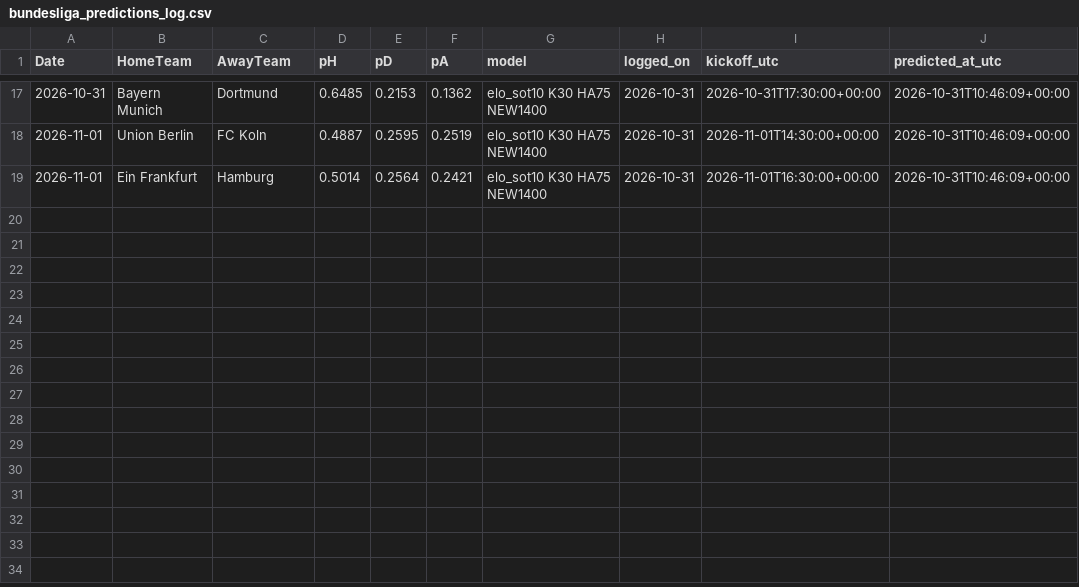
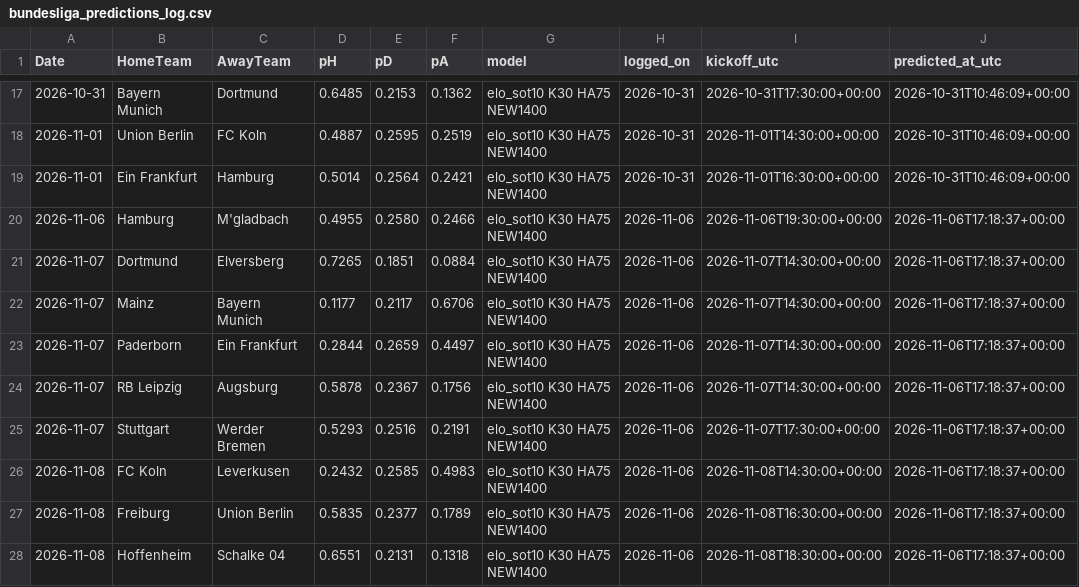
Before and after one commit to wag9/football-app, a CSV file: data/bundesliga_predictions_log.csv, drawn as a sheet; only a part is shown, gaps mark what is left out; the diff names each change by its address in the sheet, - before the commit and + after, or states it on an @@ line.

```diff
--- a/data/bundesliga_predictions_log.csv
+++ b/data/bundesliga_predictions_log.csv
+row 20: 2026-11-06 | Hamburg | M'gladbach | 0.4955 | 0.2580 | 0.2466 | elo_sot10 K30 HA75 NEW1400 | 2026-11-06 | 2026-11-06T19:30:00+00:00 | 2026-11-06T17:18:37+00:00
+row 21: 2026-11-07 | Dortmund | Elversberg | 0.7265 | 0.1851 | 0.0884 | elo_sot10 K30 HA75 NEW1400 | 2026-11-06 | 2026-11-07T14:30:00+00:00 | 2026-11-06T17:18:37+00:00
+row 22: 2026-11-07 | Mainz | Bayern Munich | 0.1177 | 0.2117 | 0.6706 | elo_sot10 K30 HA75 NEW1400 | 2026-11-06 | 2026-11-07T14:30:00+00:00 | 2026-11-06T17:18:37+00:00
+row 23: 2026-11-07 | Paderborn | Ein Frankfurt | 0.2844 | 0.2659 | 0.4497 | elo_sot10 K30 HA75 NEW1400 | 2026-11-06 | 2026-11-07T14:30:00+00:00 | 2026-11-06T17:18:37+00:00
+row 24: 2026-11-07 | RB Leipzig | Augsburg | 0.5878 | 0.2367 | 0.1756 | elo_sot10 K30 HA75 NEW1400 | 2026-11-06 | 2026-11-07T14:30:00+00:00 | 2026-11-06T17:18:37+00:00
+row 25: 2026-11-07 | Stuttgart | Werder Bremen | 0.5293 | 0.2516 | 0.2191 | elo_sot10 K30 HA75 NEW1400 | 2026-11-06 | 2026-11-07T17:30:00+00:00 | 2026-11-06T17:18:37+00:00
+row 26: 2026-11-08 | FC Koln | Leverkusen | 0.2432 | 0.2585 | 0.4983 | elo_sot10 K30 HA75 NEW1400 | 2026-11-06 | 2026-11-08T14:30:00+00:00 | 2026-11-06T17:18:37+00:00
+row 27: 2026-11-08 | Freiburg | Union Berlin | 0.5835 | 0.2377 | 0.1789 | elo_sot10 K30 HA75 NEW1400 | 2026-11-06 | 2026-11-08T16:30:00+00:00 | 2026-11-06T17:18:37+00:00
+row 28: 2026-11-08 | Hoffenheim | Schalke 04 | 0.6551 | 0.2131 | 0.1318 | elo_sot10 K30 HA75 NEW1400 | 2026-11-06 | 2026-11-08T18:30:00+00:00 | 2026-11-06T17:18:37+00:00
```
Also changed, not shown: data/laliga_predictions_log.csv, data/ligue1_predictions_log.csv, 11 other files.
